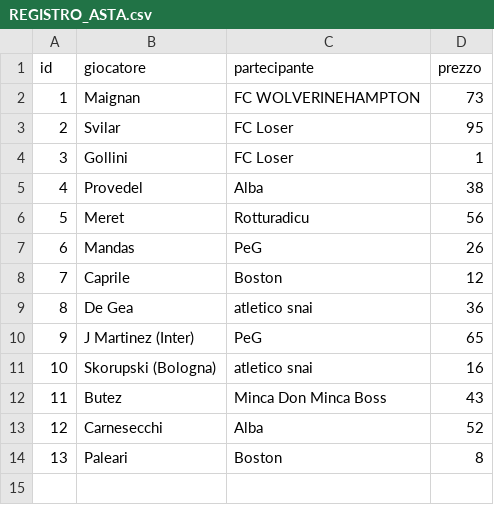
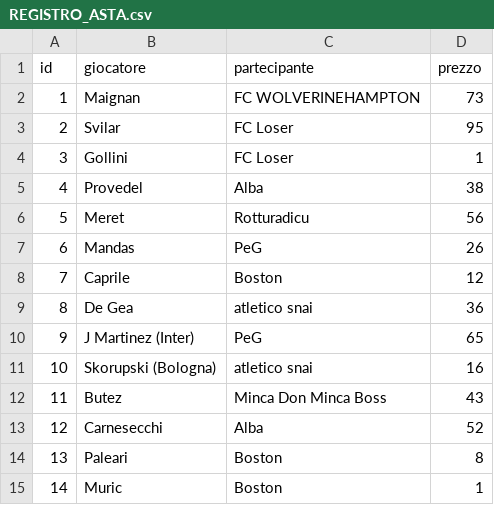
Before and after one commit to simone95pescara-design/fantacalcio-26-27, a CSV file: ASTA/REGISTRO_ASTA.csv, drawn as a sheet.

Commit message:
Asta: Muric a Boston per 1

```diff
--- a/ASTA/REGISTRO_ASTA.csv
+++ b/ASTA/REGISTRO_ASTA.csv
@@ -14 +14,2 @@ id,giocatore,partecipante,prezzo
 13,Paleari,Boston,8
+14,Muric,Boston,1
```
